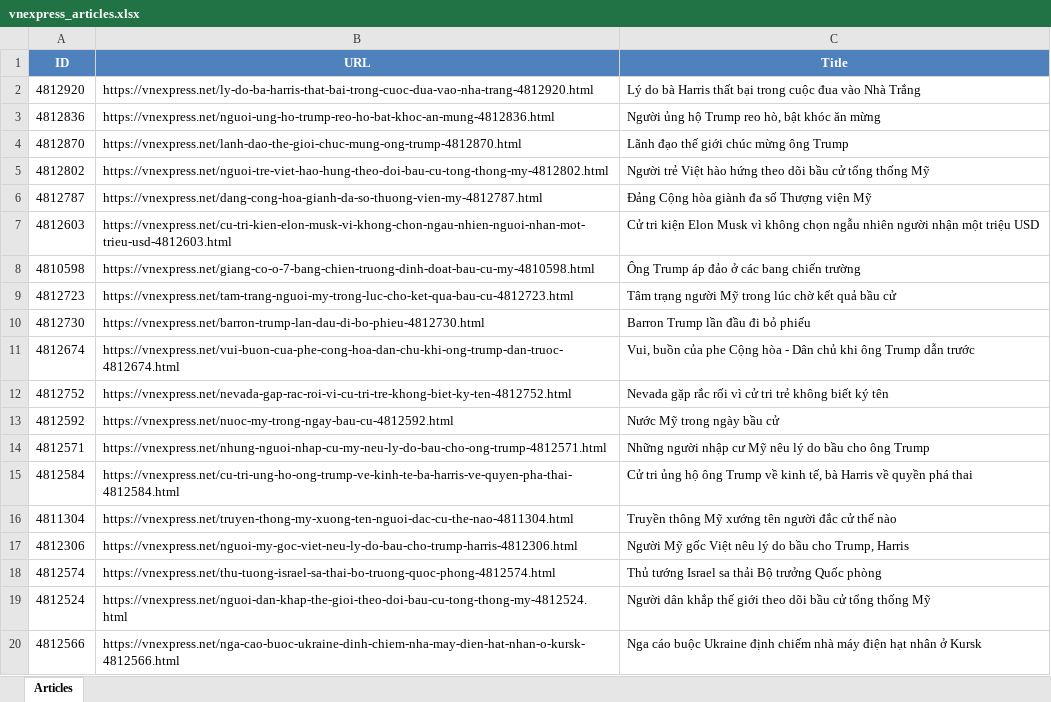
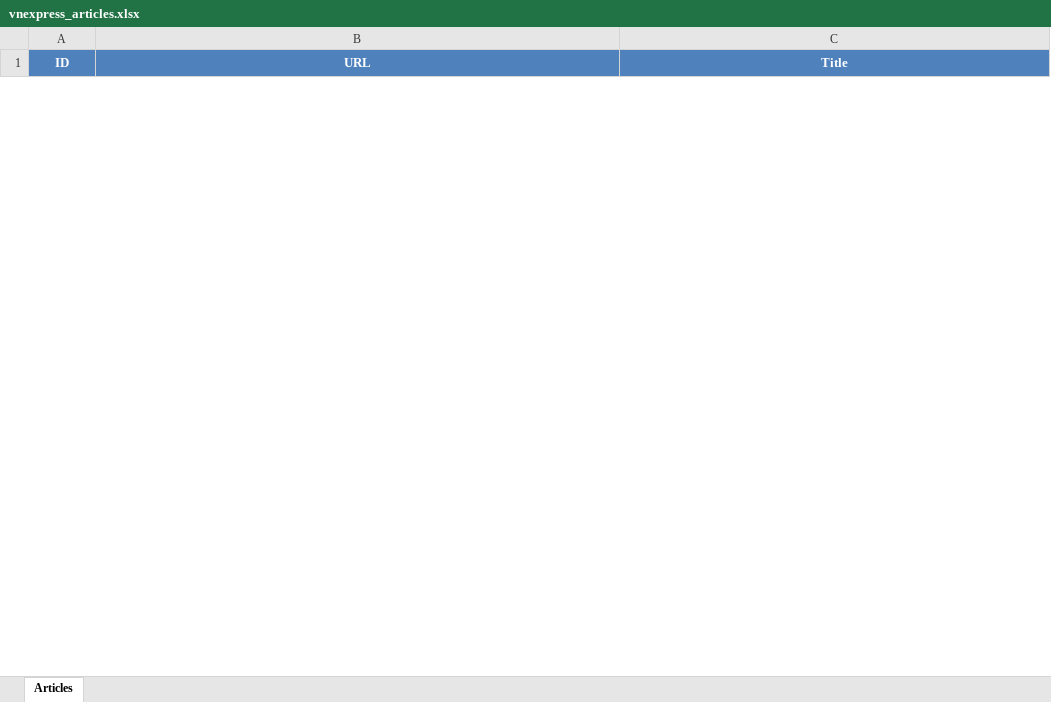
Before and after one commit to tungleqb/Vnexpress_crawler, an Excel workbook: vnexpress_articles.xlsx, sheet Articles, drawn as a sheet; only a part is shown; values as stored, in another font and other column widths than the file's, no borders; removed rows and columns are numbered as before the commit, all else as after; the diff covers the shown part only; the diff names each change by its address in the sheet, - before the commit and + after, or states it on an @@ line.

```diff
--- a/vnexpress_articles.xlsx (sheet Articles)
+++ b/vnexpress_articles.xlsx (sheet Articles)
-row 2: 4812920 | https://vnexpress.net/ly-do-ba-harris-that-bai-trong-cuoc-dua-vao-nha-trang-4812920.html | Lý do bà Harris thất bại trong cuộc đua vào Nhà Trắng
-row 3: 4812836 | https://vnexpress.net/nguoi-ung-ho-trump-reo-ho-bat-khoc-an-mung-4812836.html | Người ủng hộ Trump reo hò, bật khóc ăn mừng
-row 4: 4812870 | https://vnexpress.net/lanh-dao-the-gioi-chuc-mung-ong-trump-4812870.html | Lãnh đạo thế giới chúc mừng ông Trump
-row 5: 4812802 | https://vnexpress.net/nguoi-tre-viet-hao-hung-theo-doi-bau-cu-tong-thong-my-4812802.html | Người trẻ Việt hào hứng theo dõi bầu cử tổng thống Mỹ
-row 6: 4812787 | https://vnexpress.net/dang-cong-hoa-gianh-da-so-thuong-vien-my-4812787.html | Đảng Cộng hòa giành đa số Thượng viện Mỹ
-row 7: 4812603 | https://vnexpress.net/cu-tri-kien-elon-musk-vi-khong-chon-ngau-nhien-nguoi-nhan-mot-trieu-usd-4812603.html | Cử tri kiện Elon Musk vì không chọn ngẫu nhiên người nhận một triệu USD
-row 8: 4810598 | https://vnexpress.net/giang-co-o-7-bang-chien-truong-dinh-doat-bau-cu-my-4810598.html | Ông Trump áp đảo ở các bang chiến trường
-row 9: 4812723 | https://vnexpress.net/tam-trang-nguoi-my-trong-luc-cho-ket-qua-bau-cu-4812723.html | Tâm trạng người Mỹ trong lúc chờ kết quả bầu cử
-row 10: 4812730 | https://vnexpress.net/barron-trump-lan-dau-di-bo-phieu-4812730.html | Barron Trump lần đầu đi bỏ phiếu
-row 11: 4812674 | https://vnexpress.net/vui-buon-cua-phe-cong-hoa-dan-chu-khi-ong-trump-dan-truoc-4812674.html | Vui, buồn của phe Cộng hòa - Dân chủ khi ông Trump dẫn trước
-row 12: 4812752 | https://vnexpress.net/nevada-gap-rac-roi-vi-cu-tri-tre-khong-biet-ky-ten-4812752.html | Nevada gặp rắc rối vì cử tri trẻ không biết ký tên
-row 13: 4812592 | https://vnexpress.net/nuoc-my-trong-ngay-bau-cu-4812592.html | Nước Mỹ trong ngày bầu cử
-row 14: 4812571 | https://vnexpress.net/nhung-nguoi-nhap-cu-my-neu-ly-do-bau-cho-ong-trump-4812571.html | Những người nhập cư Mỹ nêu lý do bầu cho ông Trump
-row 15: 4812584 | https://vnexpress.net/cu-tri-ung-ho-ong-trump-ve-kinh-te-ba-harris-ve-quyen-pha-thai-4812584.html | Cử tri ủng hộ ông Trump về kinh tế, bà Harris về quyền phá thai
-row 16: 4811304 | https://vnexpress.net/truyen-thong-my-xuong-ten-nguoi-dac-cu-the-nao-4811304.html | Truyền thông Mỹ xướng tên người đắc cử thế nào
-row 17: 4812306 | https://vnexpress.net/nguoi-my-goc-viet-neu-ly-do-bau-cho-trump-harris-4812306.html | Người Mỹ gốc Việt nêu lý do bầu cho Trump, Harris
-row 18: 4812574 | https://vnexpress.net/thu-tuong-israel-sa-thai-bo-truong-quoc-phong-4812574.html | Thủ tướng Israel sa thải Bộ trưởng Quốc phòng
-row 19: 4812524 | https://vnexpress.net/nguoi-dan-khap-the-gioi-theo-doi-bau-cu-tong-thong-my-4812524.html | Người dân khắp thế giới theo dõi bầu cử tổng thống Mỹ
-row 20: 4812566 | https://vnexpress.net/nga-cao-buoc-ukraine-dinh-chiem-nha-may-dien-hat-nhan-o-kursk-4812566.html | Nga cáo buộc Ukraine định chiếm nhà máy điện hạt nhân ở Kursk
```
Also changed, not shown: 47 added rows and 22 removed rows elsewhere in this sheet, 3 other files.
